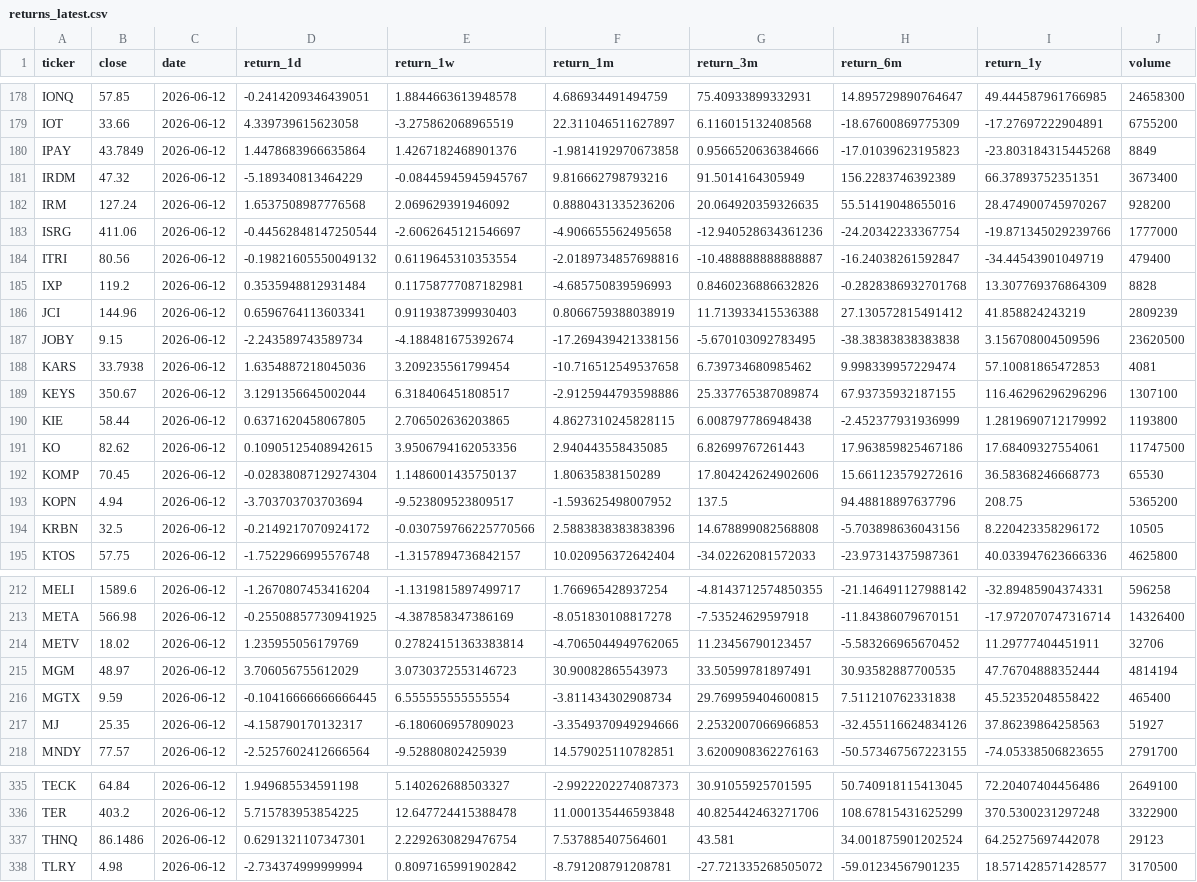
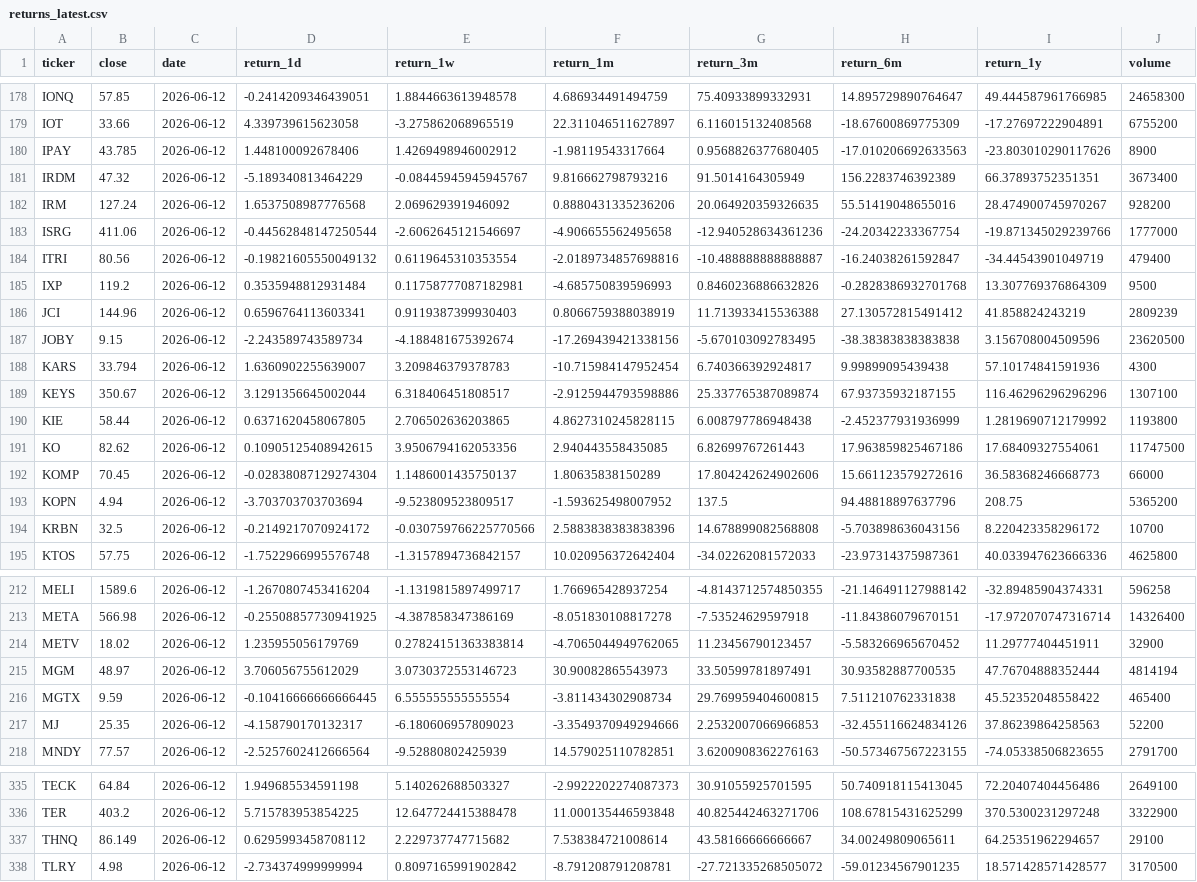
Before and after one commit to uijung71/usthema-map, a CSV file: data/returns_latest.csv, drawn as a sheet; only a part is shown, gaps mark what is left out; the diff covers the shown part only.

```diff
--- a/data/returns_latest.csv
+++ b/data/returns_latest.csv
@@ -179,3 +179,3 @@ IONQ,57.85,2026-06-12,-0.2414209346439051,1.8844663613948578,4.686934491494759,7
 IOT,33.66,2026-06-12,4.339739615623058,-3.275862068965519,22.311046511627897,6.116015132408568,-18.67600869775309,-17.27697222904891,6755200
-IPAY,43.7849,2026-06-12,1.4478683966635864,1.4267182468901376,-1.9814192970673858,0.9566520636384666,-17.01039623195823,-23.803184315445268,8849
+IPAY,43.785,2026-06-12,1.448100092678406,1.4269498946002912,-1.98119543317664,0.9568826377680405,-17.010206692633563,-23.803010290117626,8900
 IRDM,47.32,2026-06-12,-5.189340813464229,-0.08445945945945767,9.816662798793216,91.5014164305949,156.2283746392389,66.37893752351351,3673400
@@ -184,6 +184,6 @@ ISRG,411.06,2026-06-12,-0.44562848147250544,-2.6062645121546697,-4.9066555624956
 ITRI,80.56,2026-06-12,-0.19821605550049132,0.6119645310353554,-2.0189734857698816,-10.488888888888887,-16.24038261592847,-34.44543901049719,479400
-IXP,119.2,2026-06-12,0.3535948812931484,0.11758777087182981,-4.685750839596993,0.8460236886632826,-0.2828386932701768,13.307769376864309,8828
+IXP,119.2,2026-06-12,0.3535948812931484,0.11758777087182981,-4.685750839596993,0.8460236886632826,-0.2828386932701768,13.307769376864309,9500
 JCI,144.96,2026-06-12,0.6596764113603341,0.9119387399930403,0.8066759388038919,11.713933415536388,27.130572815491412,41.858824243219,2809239
 JOBY,9.15,2026-06-12,-2.243589743589734,-4.188481675392674,-17.269439421338156,-5.670103092783495,-38.38383838383838,3.156708004509596,23620500
-KARS,33.7938,2026-06-12,1.6354887218045036,3.209235561799454,-10.716512549537658,6.739734680985462,9.998339957229474,57.10081865472853,4081
+KARS,33.794,2026-06-12,1.6360902255639007,3.209846379378783,-10.715984147952454,6.740366392924817,9.99899095439438,57.10174841591936,4300
 KEYS,350.67,2026-06-12,3.1291356645002044,6.318406451808517,-2.9125944793598886,25.337765387089874,67.93735932187155,116.46296296296296,1307100
@@ -191,5 +191,5 @@ KIE,58.44,2026-06-12,0.6371620458067805,2.706502636203865,4.8627310245828115,6.0
 KO,82.62,2026-06-12,0.10905125408942615,3.9506794162053356,2.940443558435085,6.82699767261443,17.963859825467186,17.68409327554061,11747500
-KOMP,70.45,2026-06-12,-0.02838087129274304,1.1486001435750137,1.80635838150289,17.804242624902606,15.661123579272616,36.58368246668773,65530
+KOMP,70.45,2026-06-12,-0.02838087129274304,1.1486001435750137,1.80635838150289,17.804242624902606,15.661123579272616,36.58368246668773,66000
 KOPN,4.94,2026-06-12,-3.703703703703694,-9.523809523809517,-1.593625498007952,137.5,94.48818897637796,208.75,5365200
-KRBN,32.5,2026-06-12,-0.2149217070924172,-0.030759766225770566,2.5883838383838396,14.678899082568808,-5.703898636043156,8.220423358296172,10505
+KRBN,32.5,2026-06-12,-0.2149217070924172,-0.030759766225770566,2.5883838383838396,14.678899082568808,-5.703898636043156,8.220423358296172,10700
 KTOS,57.75,2026-06-12,-1.7522966995576748,-1.3157894736842157,10.020956372642404,-34.02262081572033,-23.97314375987361,40.033947623666336,4625800
@@ -213,6 +213,6 @@ MELI,1589.6,2026-06-12,-1.2670807453416204,-1.1319815897499717,1.766965428937254
 META,566.98,2026-06-12,-0.25508857730941925,-4.387858347386169,-8.051830108817278,-7.53524629597918,-11.84386079670151,-17.972070747316714,14326400
-METV,18.02,2026-06-12,1.235955056179769,0.27824151363383814,-4.7065044949762065,11.23456790123457,-5.583266965670452,11.29777404451911,32706
+METV,18.02,2026-06-12,1.235955056179769,0.27824151363383814,-4.7065044949762065,11.23456790123457,-5.583266965670452,11.29777404451911,32900
 MGM,48.97,2026-06-12,3.706056755612029,3.0730372553146723,30.90082865543973,33.50599781897491,30.93582887700535,47.76704888352444,4814194
 MGTX,9.59,2026-06-12,-0.10416666666666445,6.555555555555554,-3.811434302908734,29.769959404600815,7.511210762331838,45.52352048558422,465400
-MJ,25.35,2026-06-12,-4.158790170132317,-6.180606957809023,-3.3549370949294666,2.2532007066966853,-32.455116624834126,37.86239864258563,51927
+MJ,25.35,2026-06-12,-4.158790170132317,-6.180606957809023,-3.3549370949294666,2.2532007066966853,-32.455116624834126,37.86239864258563,52200
 MNDY,77.57,2026-06-12,-2.5257602412666564,-9.52880802425939,14.579025110782851,3.6200908362276163,-50.573467567223155,-74.05338506823655,2791700
@@ -336,3 +336,3 @@ TECK,64.84,2026-06-12,1.949685534591198,5.140262688503327,-2.9922202274087373,30
 TER,403.2,2026-06-12,5.715783953854225,12.647724415388478,11.000135446593848,40.825442463271706,108.67815431625299,370.5300231297248,3322900
-THNQ,86.1486,2026-06-12,0.6291321107347301,2.2292630829476754,7.537885407564601,43.581,34.001875901202524,64.25275697442078,29123
+THNQ,86.149,2026-06-12,0.6295993458708112,2.229737747715682,7.538384721008614,43.58166666666667,34.00249809065611,64.25351962294657,29100
 TLRY,4.98,2026-06-12,-2.734374999999994,0.8097165991902842,-8.791208791208781,-27.721335268505072,-59.01234567901235,18.571428571428577,3170500
```
Also changed, not shown: 112 edited cells elsewhere in this file, 1 other file.
